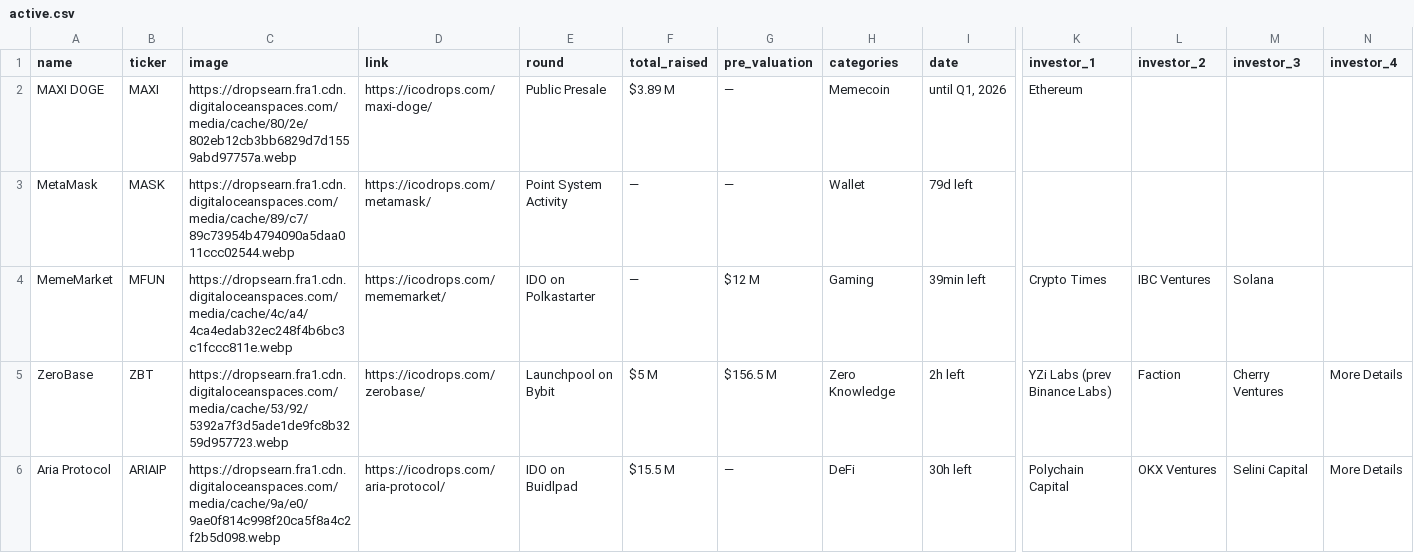
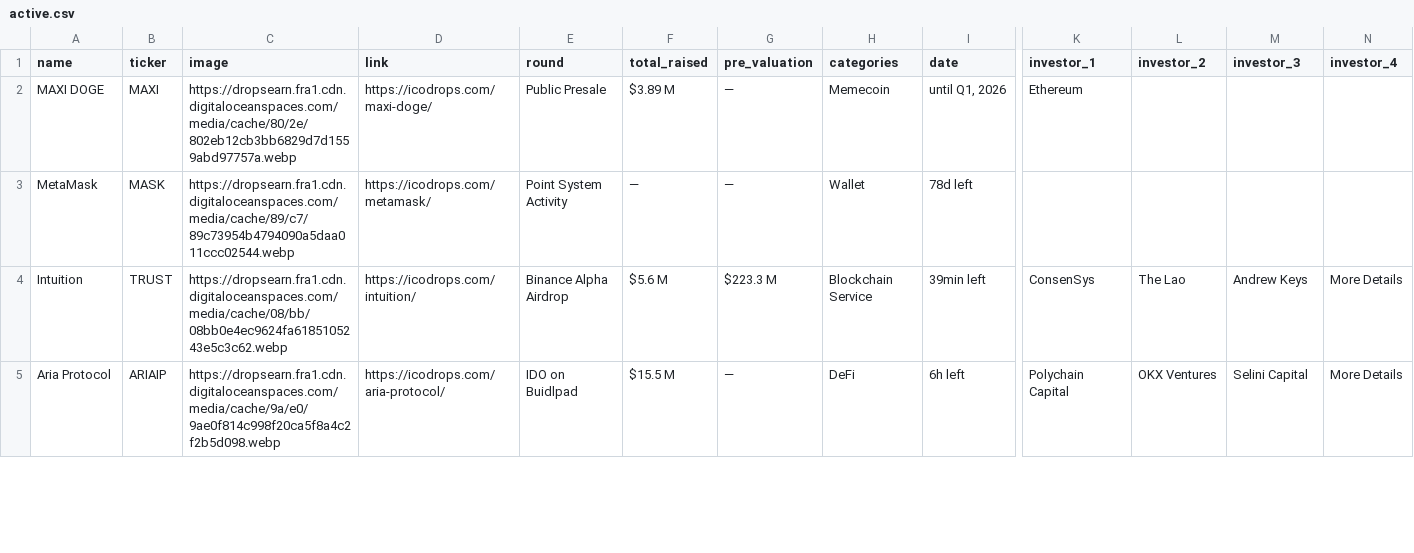
Before and after one commit to rfrm-dao/ICO-IDO-Dashboard, a CSV file: active.csv, drawn as a sheet; only a part is shown, gaps mark what is left out; removed rows and columns are numbered as before the commit, all else as after; rows hold the shown columns only; the diff covers the shown part only; the diff names each change by its address in the sheet, - before the commit and + after, or states it on an @@ line.

```diff
--- a/active.csv
+++ b/active.csv
-I3 (date): 79d left
+I3 (date): 78d left
-row 4: MemeMarket | MFUN | https://dropsearn.fra1.cdn.digitaloceanspaces.com/media/cache/4c/a4/4ca4edab32ec248f4b6bc3c1fccc811e.webp | https://icodrops.com/mememarket/ | IDO on Polkastarter | — | $12 M | Gaming | 39min left | Crypto Times | IBC Ventures | Solana
-row 5: ZeroBase | ZBT | https://dropsearn.fra1.cdn.digitaloceanspaces.com/media/cache/53/92/5392a7f3d5ade1de9fc8b3259d957723.webp | https://icodrops.com/zerobase/ | Launchpool on Bybit | $5 M | $156.5 M | Zero Knowledge | 2h left | YZi Labs (prev Binance Labs) | Faction | Cherry Ventures | More Details
+row 4: Intuition | TRUST | https://dropsearn.fra1.cdn.digitaloceanspaces.com/media/cache/08/bb/08bb0e4ec9624fa6185105243e5c3c62.webp | https://icodrops.com/intuition/ | Binance Alpha Airdrop | $5.6 M | $223.3 M | Blockchain Service | 39min left | ConsenSys | The Lao | Andrew Keys | More Details
-I5 (date): 30h left
+I5 (date): 6h left
```
Also changed, not shown: 2 added rows and 78 edited cells elsewhere in this file, icostats.csv, upcoming.csv.
